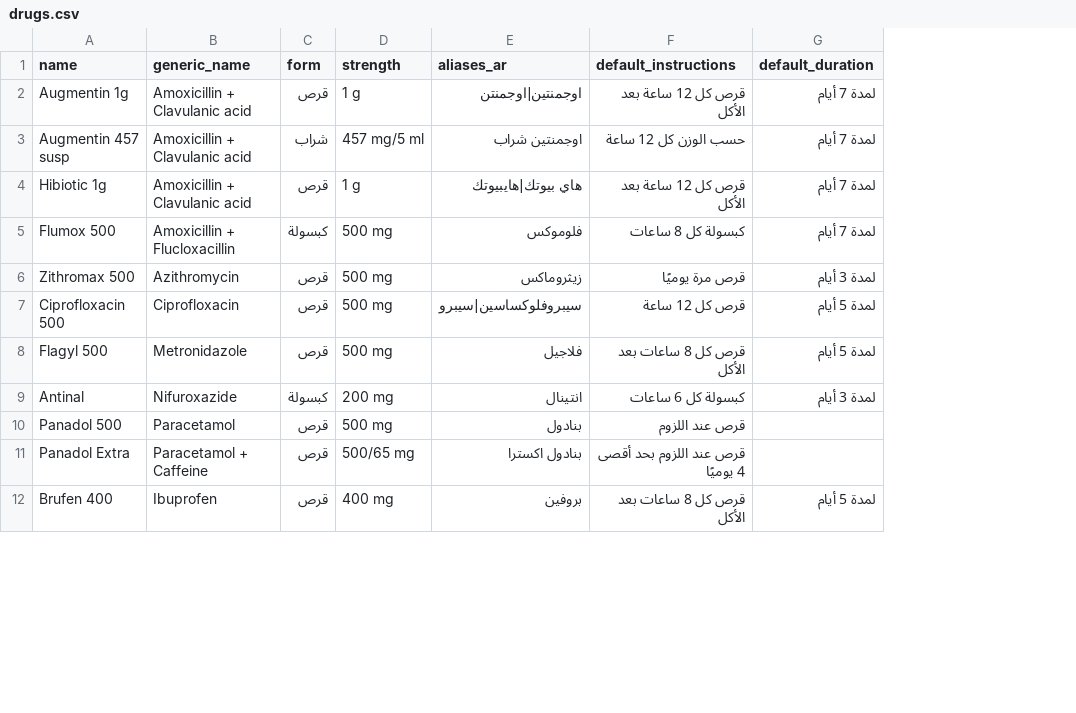
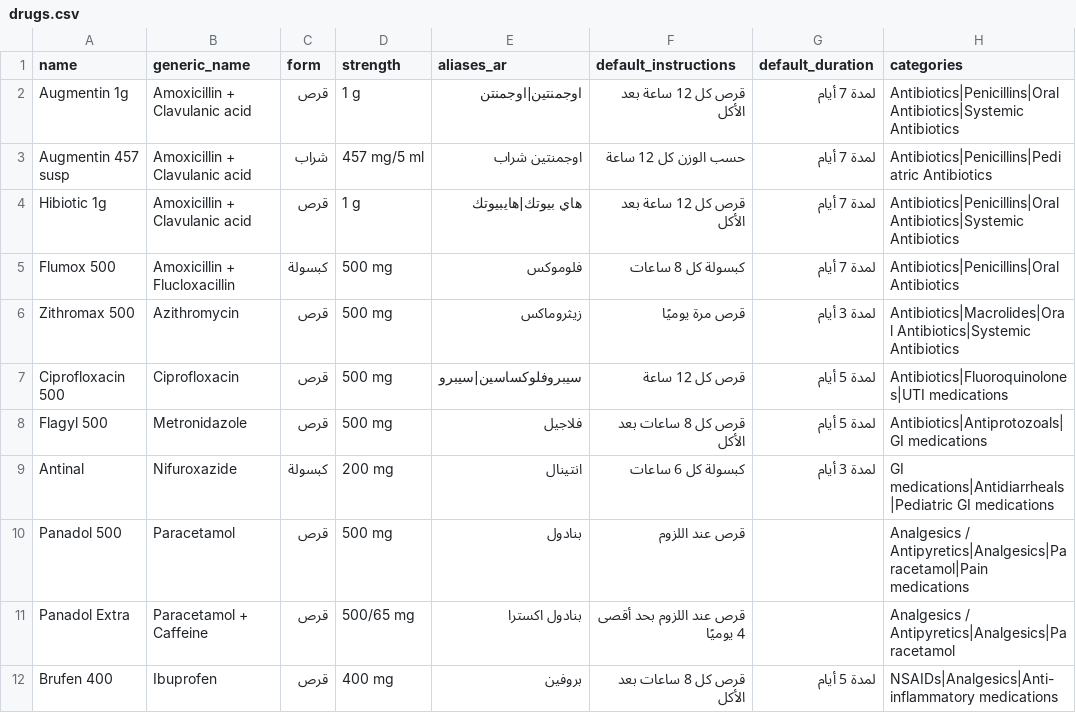
Before and after one commit to ZeyadAboeleneen/DigiClinic, a CSV file: docs/plan/seed/drugs.csv, drawn as a sheet; only a part is shown; the diff names each change by its address in the sheet, - before the commit and + after, or states it on an @@ line.

```diff
--- a/docs/plan/seed/drugs.csv
+++ b/docs/plan/seed/drugs.csv
+column H (categories), rows 2-12: Antibiotics|Penicillins|Oral Antibiotics|Systemic Antibiotics | Antibiotics|Penicillins|Pediatric Antibiotics | Antibiotics|Penicillins|Oral Antibiotics|Systemic Antibiotics | Antibiotics|Penicillins|Oral Antibiotics | Antibiotics|Macrolides|Oral Antibiotics|Systemic Antibiotics | Antibiotics|Fluoroquinolones|UTI medications | Antibiotics|Antiprotozoals|GI medications | GI medications|Antidiarrheals|Pediatric GI medications | Analgesics / Antipyretics|Analgesics|Paracetamol|Pain medications | Analgesics / Antipyretics|Analgesics|Paracetamol | NSAIDs|Analgesics|Anti-inflammatory medications
```
Also changed, not shown: 21 other files.
